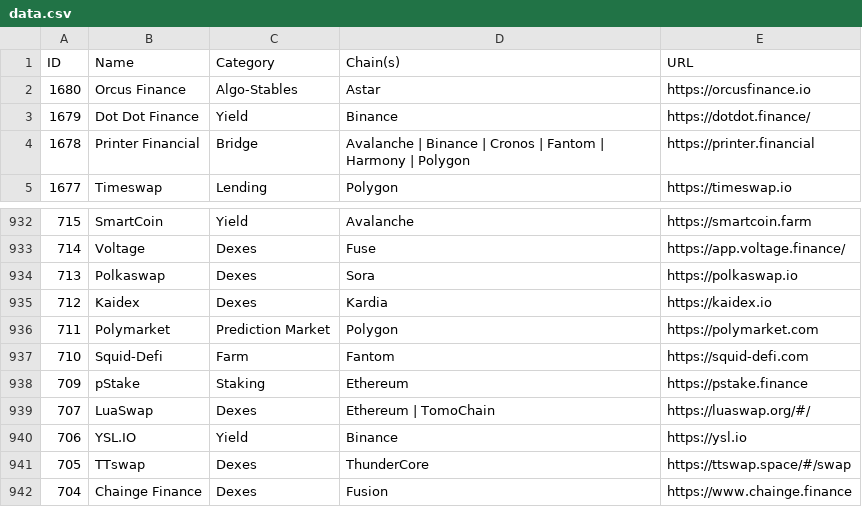
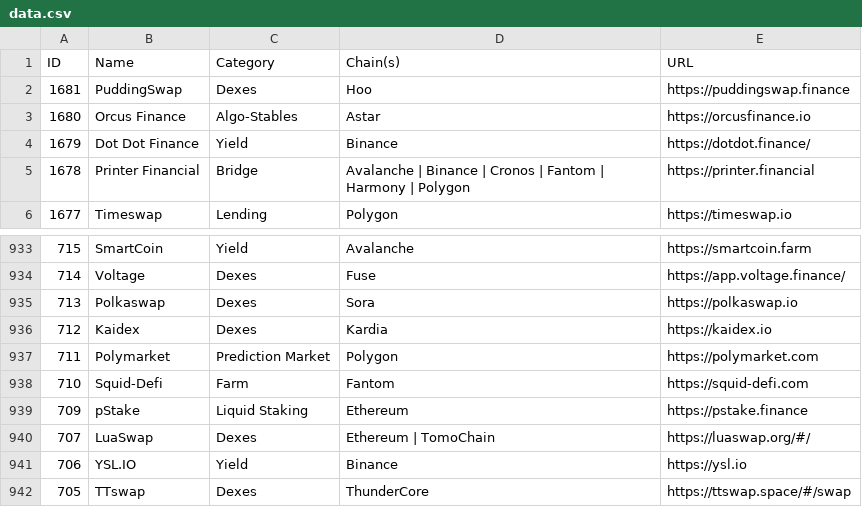
Before and after one commit to pmuens/defi-llama-watcher, a CSV file: data.csv, drawn as a sheet; only a part is shown, gaps mark what is left out; the shorter side is filled out with more unchanged rows.

Commit message:
Update data.csv

```diff
--- a/data.csv
+++ b/data.csv
@@ -1,2 +1,3 @@
 ID,Name,Category,Chain(s),URL
+1681,PuddingSwap,Dexes,Hoo,https://puddingswap.finance
 1680,Orcus Finance,Algo-Stables,Astar,https://orcusfinance.io
@@ -937,3 +938,3 @@ ID,Name,Category,Chain(s),URL
 710,Squid-Defi,Farm,Fantom,https://squid-defi.com
-709,pStake,Staking,Ethereum,https://pstake.finance
+709,pStake,Liquid Staking,Ethereum,https://pstake.finance
 707,LuaSwap,Dexes,Ethereum | TomoChain,https://luaswap.org/#/
```
